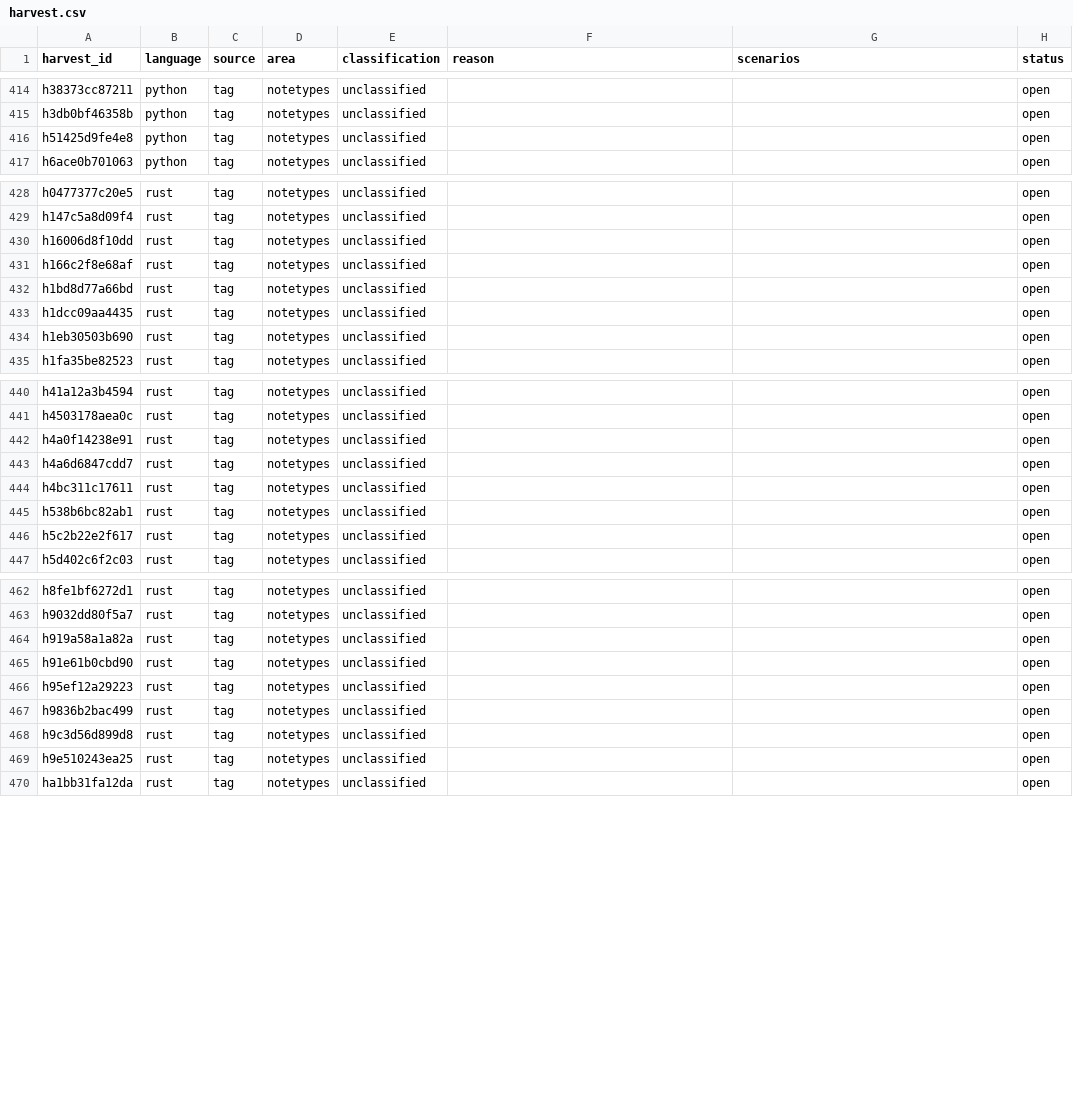
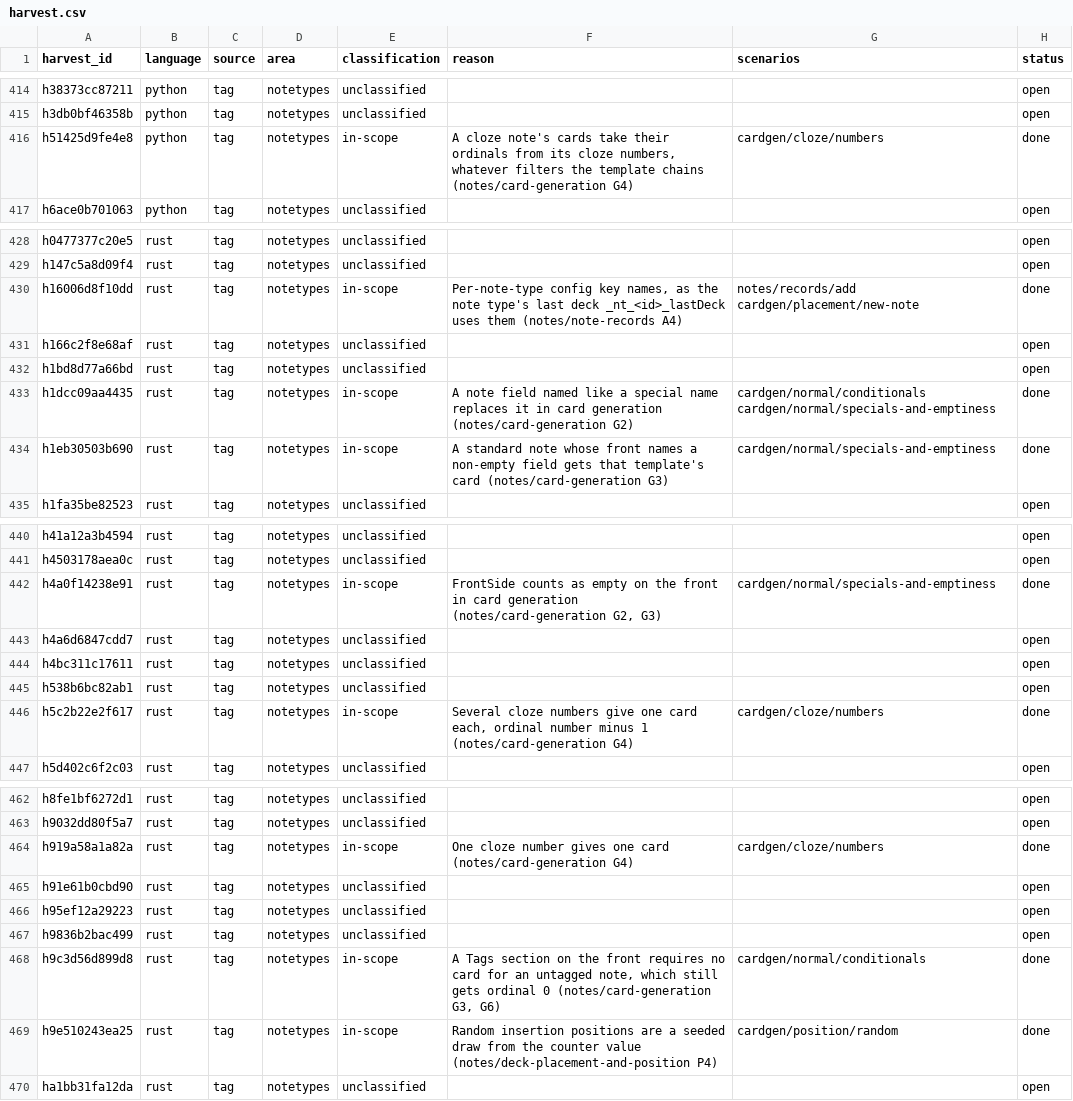
Before and after one commit to antoinefink/meguri, a CSV file: conformance/catalog/harvest.csv, drawn as a sheet; only a part is shown, gaps mark what is left out; the diff covers the shown part only.

```diff
--- a/conformance/catalog/harvest.csv
+++ b/conformance/catalog/harvest.csv
@@ -415,3 +415,3 @@ h38373cc87211,python,tag,notetypes,unclassified,,,open
 h3db0bf46358b,python,tag,notetypes,unclassified,,,open
-h51425d9fe4e8,python,tag,notetypes,unclassified,,,open
+h51425d9fe4e8,python,tag,notetypes,in-scope,"A cloze note's cards take their ordinals from its cloze numbers, whatever filters the template chains (notes/card-generation G4)",cardgen/cloze/numbers,done
 h6ace0b701063,python,tag,notetypes,unclassified,,,open
@@ -429,7 +429,7 @@ h0477377c20e5,rust,tag,notetypes,unclassified,,,open
 h147c5a8d09f4,rust,tag,notetypes,unclassified,,,open
-h16006d8f10dd,rust,tag,notetypes,unclassified,,,open
+h16006d8f10dd,rust,tag,notetypes,in-scope,"Per-note-type config key names, as the note type's last deck _nt_<id>_lastDeck uses them (notes/note-records A4)",notes/records/add cardgen/placement/new-note,done
 h166c2f8e68af,rust,tag,notetypes,unclassified,,,open
 h1bd8d77a66bd,rust,tag,notetypes,unclassified,,,open
-h1dcc09aa4435,rust,tag,notetypes,unclassified,,,open
-h1eb30503b690,rust,tag,notetypes,unclassified,,,open
+h1dcc09aa4435,rust,tag,notetypes,in-scope,A note field named like a special name replaces it in card generation (notes/card-generation G2),cardgen/normal/conditionals cardgen/normal/specials-and-emptiness,done
+h1eb30503b690,rust,tag,notetypes,in-scope,A standard note whose front names a non-empty field gets that template's card (notes/card-generation G3),cardgen/normal/specials-and-emptiness,done
 h1fa35be82523,rust,tag,notetypes,unclassified,,,open
@@ -441,3 +441,3 @@ h41a12a3b4594,rust,tag,notetypes,unclassified,,,open
 h4503178aea0c,rust,tag,notetypes,unclassified,,,open
-h4a0f14238e91,rust,tag,notetypes,unclassified,,,open
+h4a0f14238e91,rust,tag,notetypes,in-scope,"FrontSide counts as empty on the front in card generation (notes/card-generation G2, G3)",cardgen/normal/specials-and-emptiness,done
 h4a6d6847cdd7,rust,tag,notetypes,unclassified,,,open
@@ -445,3 +445,3 @@ h4bc311c17611,rust,tag,notetypes,unclassified,,,open
 h538b6bc82ab1,rust,tag,notetypes,unclassified,,,open
-h5c2b22e2f617,rust,tag,notetypes,unclassified,,,open
+h5c2b22e2f617,rust,tag,notetypes,in-scope,"Several cloze numbers give one card each, ordinal number minus 1 (notes/card-generation G4)",cardgen/cloze/numbers,done
 h5d402c6f2c03,rust,tag,notetypes,unclassified,,,open
@@ -463,3 +463,3 @@ h8fe1bf6272d1,rust,tag,notetypes,unclassified,,,open
 h9032dd80f5a7,rust,tag,notetypes,unclassified,,,open
-h919a58a1a82a,rust,tag,notetypes,unclassified,,,open
+h919a58a1a82a,rust,tag,notetypes,in-scope,One cloze number gives one card (notes/card-generation G4),cardgen/cloze/numbers,done
 h91e61b0cbd90,rust,tag,notetypes,unclassified,,,open
@@ -467,4 +467,4 @@ h95ef12a29223,rust,tag,notetypes,unclassified,,,open
 h9836b2bac499,rust,tag,notetypes,unclassified,,,open
-h9c3d56d899d8,rust,tag,notetypes,unclassified,,,open
-h9e510243ea25,rust,tag,notetypes,unclassified,,,open
+h9c3d56d899d8,rust,tag,notetypes,in-scope,"A Tags section on the front requires no card for an untagged note, which still gets ordinal 0 (notes/card-generation G3, G6)",cardgen/normal/conditionals,done
+h9e510243ea25,rust,tag,notetypes,in-scope,Random insertion positions are a seeded draw from the counter value (notes/deck-placement-and-position P4),cardgen/position/random,done
 ha1bb31fa12da,rust,tag,notetypes,unclassified,,,open
```
Also changed, not shown: 8 edited cells elsewhere in this file, 4 other files.
